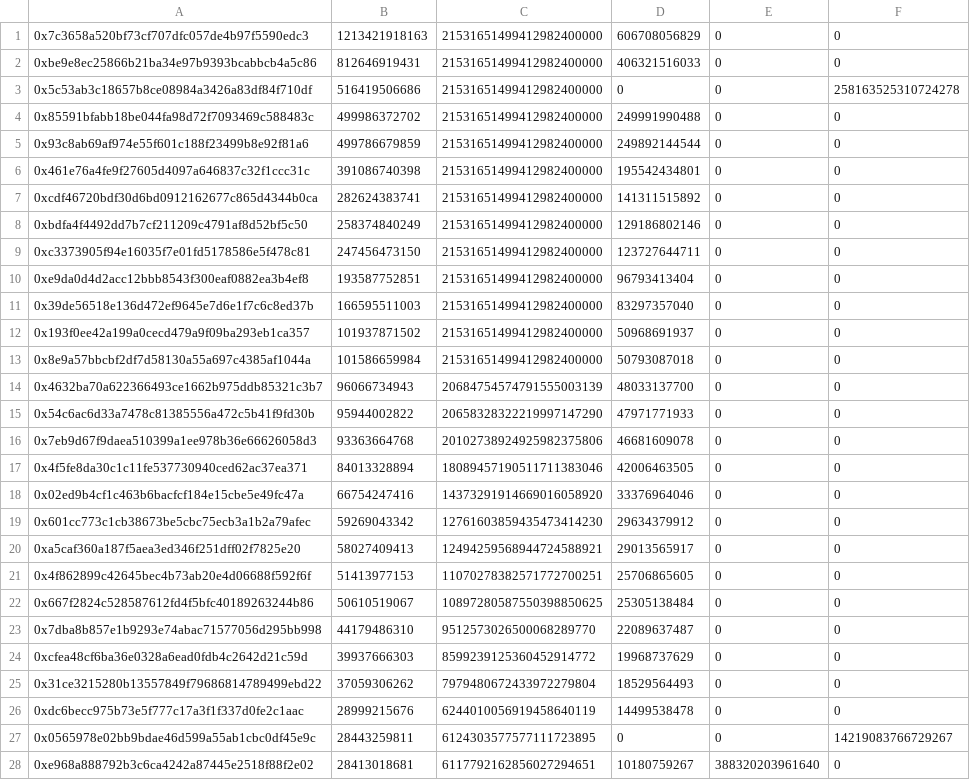
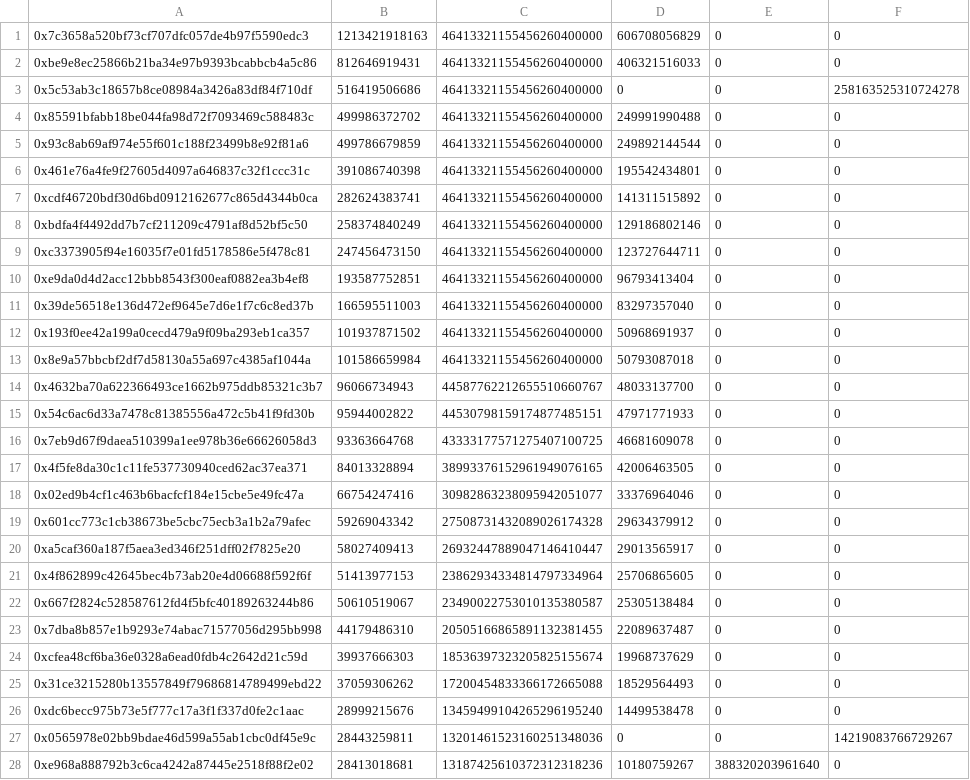
Before and after one commit to Maia-DAO/migration-orchestrator, a CSV file: input_csv/balances_lp2.csv, drawn as a sheet; only a part is shown; the diff covers the shown part only.

```diff
--- a/input_csv/balances_lp2.csv
+++ b/input_csv/balances_lp2.csv
@@ -1,28 +1,28 @@
-0x7c3658a520bf73cf707dfc057de4b97f5590edc3,1213421918163,21531651499412982400000,606708056829,0,0
-0xbe9e8ec25866b21ba34e97b9393bcabbcb4a5c86,812646919431,21531651499412982400000,406321516033,0,0
-0x5c53ab3c18657b8ce08984a3426a83df84f710df,516419506686,21531651499412982400000,0,0,258163525310724278
-0x85591bfabb18be044fa98d72f7093469c588483c,499986372702,21531651499412982400000,249991990488,0,0
-0x93c8ab69af974e55f601c188f23499b8e92f81a6,499786679859,21531651499412982400000,249892144544,0,0
-0x461e76a4fe9f27605d4097a646837c32f1ccc31c,391086740398,21531651499412982400000,195542434801,0,0
-0xcdf46720bdf30d6bd0912162677c865d4344b0ca,282624383741,21531651499412982400000,141311515892,0,0
-0xbdfa4f4492dd7b7cf211209c4791af8d52bf5c50,258374840249,21531651499412982400000,129186802146,0,0
-0xc3373905f94e16035f7e01fd5178586e5f478c81,247456473150,21531651499412982400000,123727644711,0,0
-0xe9da0d4d2acc12bbb8543f300eaf0882ea3b4ef8,193587752851,21531651499412982400000,96793413404,0,0
-0x39de56518e136d472ef9645e7d6e1f7c6c8ed37b,166595511003,21531651499412982400000,83297357040,0,0
-0x193f0ee42a199a0cecd479a9f09ba293eb1ca357,101937871502,21531651499412982400000,50968691937,0,0
-0x8e9a57bbcbf2df7d58130a55a697c4385af1044a,101586659984,21531651499412982400000,50793087018,0,0
-0x4632ba70a622366493ce1662b975ddb85321c3b7,96066734943,20684754574791555003139,48033137700,0,0
-0x54c6ac6d33a7478c81385556a472c5b41f9fd30b,95944002822,20658328322219997147290,47971771933,0,0
-0x7eb9d67f9daea510399a1ee978b36e66626058d3,93363664768,20102738924925982375806,46681609078,0,0
-0x4f5fe8da30c1c11fe537730940ced62ac37ea371,84013328894,18089457190511711383046,42006463505,0,0
-0x02ed9b4cf1c463b6bacfcf184e15cbe5e49fc47a,66754247416,14373291914669016058920,33376964046,0,0
-0x601cc773c1cb38673be5cbc75ecb3a1b2a79afec,59269043342,12761603859435473414230,29634379912,0,0
-0xa5caf360a187f5aea3ed346f251dff02f7825e20,58027409413,12494259568944724588921,29013565917,0,0
-0x4f862899c42645bec4b73ab20e4d06688f592f6f,51413977153,11070278382571772700251,25706865605,0,0
-0x667f2824c528587612fd4f5bfc40189263244b86,50610519067,10897280587550398850625,25305138484,0,0
-0x7dba8b857e1b9293e74abac71577056d295bb998,44179486310,9512573026500068289770,22089637487,0,0
-0xcfea48cf6ba36e0328a6ead0fdb4c2642d21c59d,39937666303,8599239125360452914772,19968737629,0,0
-0x31ce3215280b13557849f79686814789499ebd22,37059306262,7979480672433972279804,18529564493,0,0
-0xdc6becc975b73e5f777c17a3f1f337d0fe2c1aac,28999215676,6244010056919458640119,14499538478,0,0
-0x0565978e02bb9bdae46d599a55ab1cbc0df45e9c,28443259811,6124303577577111723895,0,0,14219083766729267
-0xe968a888792b3c6ca4242a87445e2518f88f2e02,28413018681,6117792162856027294651,10180759267,388320203961640,0
+0x7c3658a520bf73cf707dfc057de4b97f5590edc3,1213421918163,46413321155456260400000,606708056829,0,0
+0xbe9e8ec25866b21ba34e97b9393bcabbcb4a5c86,812646919431,46413321155456260400000,406321516033,0,0
+0x5c53ab3c18657b8ce08984a3426a83df84f710df,516419506686,46413321155456260400000,0,0,258163525310724278
+0x85591bfabb18be044fa98d72f7093469c588483c,499986372702,46413321155456260400000,249991990488,0,0
+0x93c8ab69af974e55f601c188f23499b8e92f81a6,499786679859,46413321155456260400000,249892144544,0,0
+0x461e76a4fe9f27605d4097a646837c32f1ccc31c,391086740398,46413321155456260400000,195542434801,0,0
+0xcdf46720bdf30d6bd0912162677c865d4344b0ca,282624383741,46413321155456260400000,141311515892,0,0
+0xbdfa4f4492dd7b7cf211209c4791af8d52bf5c50,258374840249,46413321155456260400000,129186802146,0,0
+0xc3373905f94e16035f7e01fd5178586e5f478c81,247456473150,46413321155456260400000,123727644711,0,0
+0xe9da0d4d2acc12bbb8543f300eaf0882ea3b4ef8,193587752851,46413321155456260400000,96793413404,0,0
+0x39de56518e136d472ef9645e7d6e1f7c6c8ed37b,166595511003,46413321155456260400000,83297357040,0,0
+0x193f0ee42a199a0cecd479a9f09ba293eb1ca357,101937871502,46413321155456260400000,50968691937,0,0
+0x8e9a57bbcbf2df7d58130a55a697c4385af1044a,101586659984,46413321155456260400000,50793087018,0,0
+0x4632ba70a622366493ce1662b975ddb85321c3b7,96066734943,44587762212655510660767,48033137700,0,0
+0x54c6ac6d33a7478c81385556a472c5b41f9fd30b,95944002822,44530798159174877485151,47971771933,0,0
+0x7eb9d67f9daea510399a1ee978b36e66626058d3,93363664768,43333177571275407100725,46681609078,0,0
+0x4f5fe8da30c1c11fe537730940ced62ac37ea371,84013328894,38993376152961949076165,42006463505,0,0
+0x02ed9b4cf1c463b6bacfcf184e15cbe5e49fc47a,66754247416,30982863238095942051077,33376964046,0,0
+0x601cc773c1cb38673be5cbc75ecb3a1b2a79afec,59269043342,27508731432089026174328,29634379912,0,0
+0xa5caf360a187f5aea3ed346f251dff02f7825e20,58027409413,26932447889047146410447,29013565917,0,0
+0x4f862899c42645bec4b73ab20e4d06688f592f6f,51413977153,23862934334814797334964,25706865605,0,0
+0x667f2824c528587612fd4f5bfc40189263244b86,50610519067,23490022753010135380587,25305138484,0,0
+0x7dba8b857e1b9293e74abac71577056d295bb998,44179486310,20505166865891132381455,22089637487,0,0
+0xcfea48cf6ba36e0328a6ead0fdb4c2642d21c59d,39937666303,18536397323205825155674,19968737629,0,0
+0x31ce3215280b13557849f79686814789499ebd22,37059306262,17200454833366172665088,18529564493,0,0
+0xdc6becc975b73e5f777c17a3f1f337d0fe2c1aac,28999215676,13459499104265296195240,14499538478,0,0
+0x0565978e02bb9bdae46d599a55ab1cbc0df45e9c,28443259811,13201461523160251348036,0,0,14219083766729267
+0xe968a888792b3c6ca4242a87445e2518f88f2e02,28413018681,13187425610372312318236,10180759267,388320203961640,0
```
Also changed, not shown: 125 edited cells elsewhere in this file, input_csv/balances_lp1.csv, input_csv/balances_s1.csv, 32 other files.
